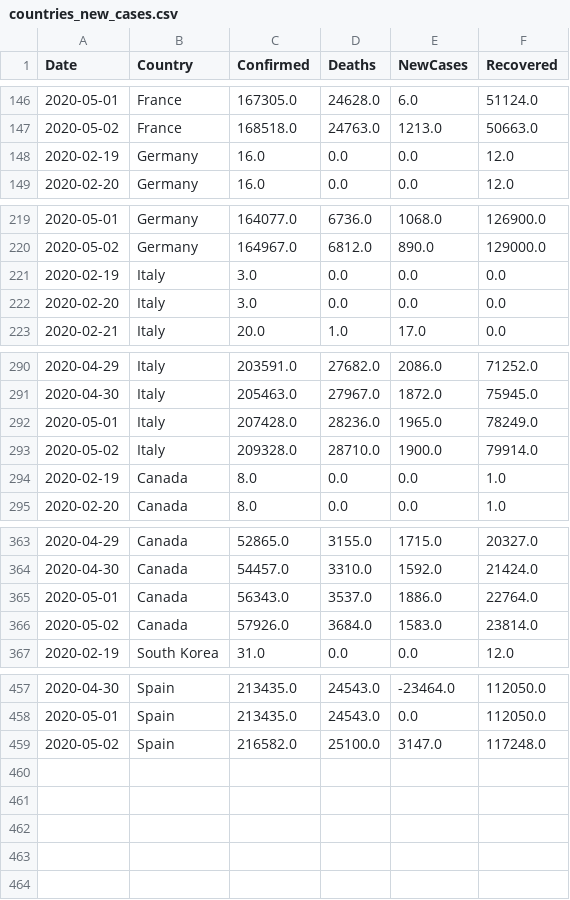
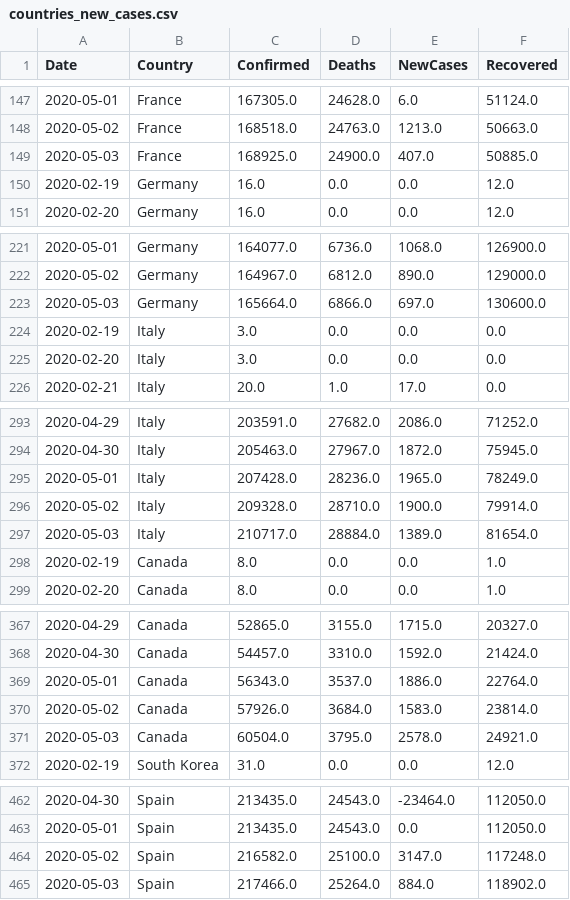
Before and after one commit to vitale232/COVID-19-Plots, a CSV file: output/CSVs/countries_new_cases.csv, drawn as a sheet; only a part is shown, gaps mark what is left out; the diff covers the shown part only.

```diff
--- a/output/CSVs/countries_new_cases.csv
+++ b/output/CSVs/countries_new_cases.csv
@@ -147,2 +148,3 @@ Date,Country,Confirmed,Deaths,NewCases,Recovered
 2020-05-02,France,168518.0,24763.0,1213.0,50663.0
+2020-05-03,France,168925.0,24900.0,407.0,50885.0
 2020-02-19,Germany,16.0,0.0,0.0,12.0
@@ -220,2 +222,3 @@ Date,Country,Confirmed,Deaths,NewCases,Recovered
 2020-05-02,Germany,164967.0,6812.0,890.0,129000.0
+2020-05-03,Germany,165664.0,6866.0,697.0,130600.0
 2020-02-19,Italy,3.0,0.0,0.0,0.0
@@ -293,2 +296,3 @@ Date,Country,Confirmed,Deaths,NewCases,Recovered
 2020-05-02,Italy,209328.0,28710.0,1900.0,79914.0
+2020-05-03,Italy,210717.0,28884.0,1389.0,81654.0
 2020-02-19,Canada,8.0,0.0,0.0,1.0
@@ -366,2 +370,3 @@ Date,Country,Confirmed,Deaths,NewCases,Recovered
 2020-05-02,Canada,57926.0,3684.0,1583.0,23814.0
+2020-05-03,Canada,60504.0,3795.0,2578.0,24921.0
 2020-02-19,South Korea,31.0,0.0,0.0,12.0
@@ -459 +464,2 @@ Date,Country,Confirmed,Deaths,NewCases,Recovered
 2020-05-02,Spain,216582.0,25100.0,3147.0,117248.0
+2020-05-03,Spain,217466.0,25264.0,884.0,118902.0
```
Also changed, not shown: 1 added row elsewhere in this file, output/CSVs/states_new_cases.csv, output/CSVs/usa_china_new_cases.csv, 17 other files.
